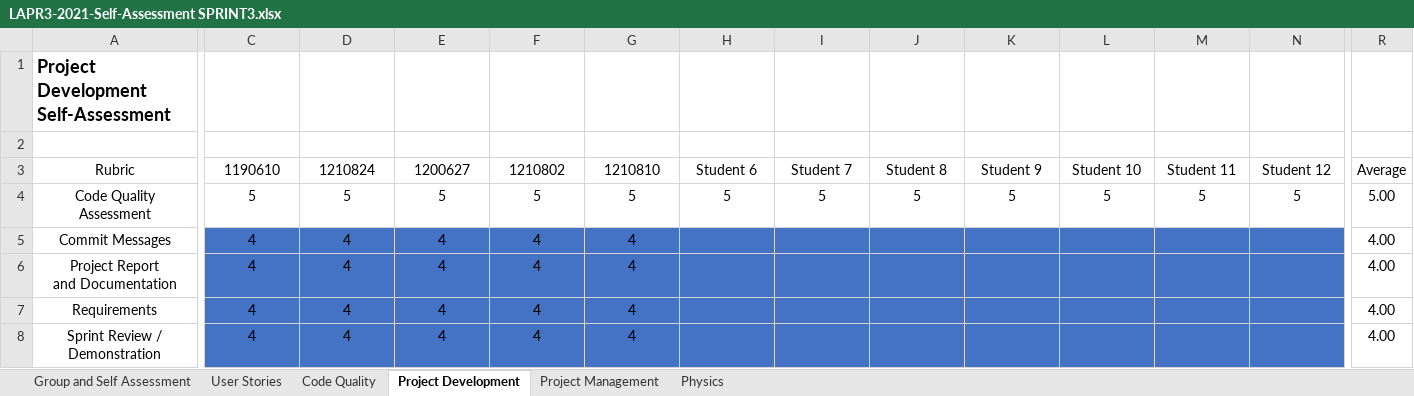
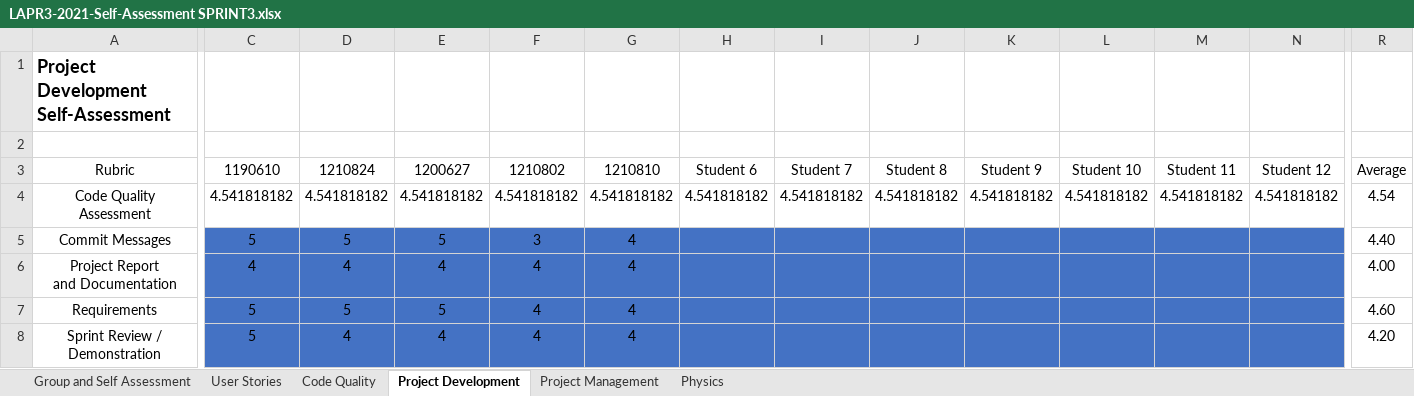
Before and after one commit to Norton1337/LAPR3_2122, an Excel workbook: LAPR3-2021-Self-Assessment SPRINT3.xlsx, sheet Project Development, drawn as a sheet; only a part is shown, gaps mark what is left out; values as stored, in another font and other column widths than the file's, no borders; the diff covers the shown part only; the diff names each change by its address in the sheet, - before the commit and + after, or states it on an @@ line.

```diff
--- a/LAPR3-2021-Self-Assessment SPRINT3.xlsx (sheet Project Development)
+++ b/LAPR3-2021-Self-Assessment SPRINT3.xlsx (sheet Project Development)
-C4: 5
+C4: 4.541818182
-D4: 5
+D4: 4.541818182
-E4: 5
+E4: 4.541818182
-F4: 5
+F4: 4.541818182
-G4: 5
+G4: 4.541818182
-H4: 5
+H4: 4.541818182
-I4: 5
+I4: 4.541818182
-J4: 5
+J4: 4.541818182
-K4: 5
+K4: 4.541818182
-L4: 5
+L4: 4.541818182
-M4: 5
+M4: 4.541818182
-N4: 5
+N4: 4.541818182
-R4: 5.00
+R4: 4.54
-C5: 4
+C5: 5
-D5: 4
+D5: 5
-E5: 4
+E5: 5
-F5: 4
+F5: 3
-R5: 4.00
+R5: 4.40
-C7:C8: 4
+C7:C8: 5
-D7: 4
+D7: 5
-E7: 4
+E7: 5
-R7: 4.00
+R7: 4.60
-R8: 4.00
+R8: 4.20
```
Also changed, not shown: 33 edited cells elsewhere in this sheet, sheet User Stories, sheet Project Management, sheet Code Quality.
